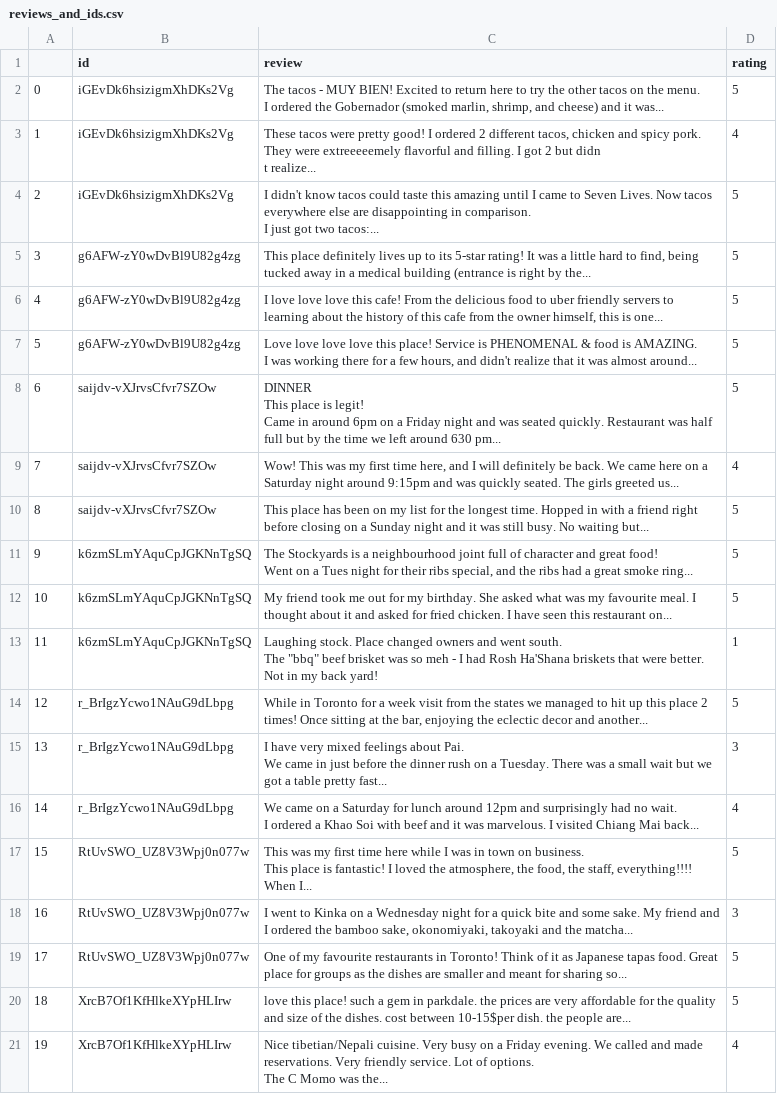
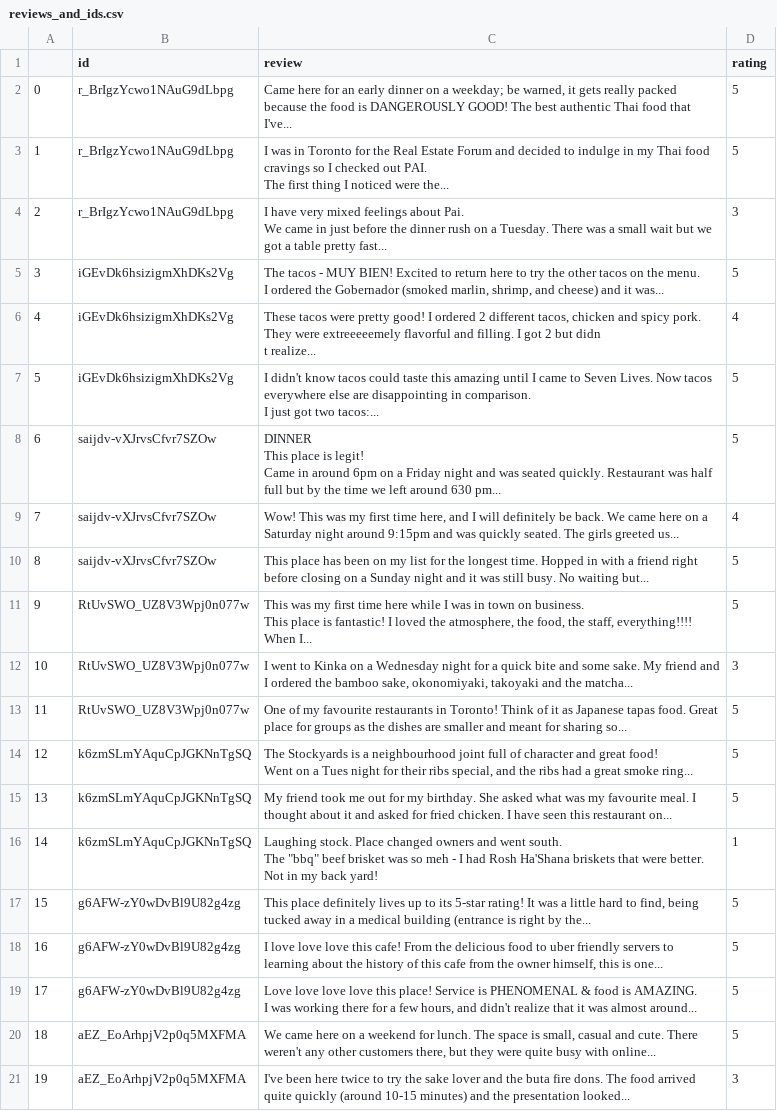
Before and after one commit to josieesh/enghacks2018, a CSV file: enghack2018/reviews_and_ids.csv, drawn as a sheet; only a part is shown; ↵ is a line break in a cell; the diff covers the shown part only; the diff names each change by its address in the sheet, - before the commit and + after, or states it on an @@ line.

```diff
--- a/enghack2018/reviews_and_ids.csv
+++ b/enghack2018/reviews_and_ids.csv
-B2:B4 (id): iGEvDk6hsizigmXhDKs2Vg
+B2:B4 (id): r_BrIgzYcwo1NAuG9dLbpg
-C2 (review): The tacos - MUY BIEN! Excited to return here to try the other tacos on the menu. ↵ I ordered the Gobernador (smoked marlin, shrimp, and cheese) and it was...
+C2 (review): Came here for an early dinner on a weekday; be warned, it gets really packed because the food is DANGEROUSLY GOOD! The best authentic Thai food that I've...
-C3 (review): These tacos were pretty good! I ordered 2 different tacos, chicken and spicy pork. They were extreeeeemely flavorful and filling. I got 2 but didn ↵ t realize...
+C3 (review): I was in Toronto for the Real Estate Forum and decided to indulge in my Thai food cravings so I checked out PAI. ↵ The first thing I noticed were the...
-D3 (rating): 4
+D3 (rating): 5
-C4 (review): I didn't know tacos could taste this amazing until I came to Seven Lives. Now tacos everywhere else are disappointing in comparison. ↵ I just got two tacos:...
+C4 (review): I have very mixed feelings about Pai. ↵ We came in just before the dinner rush on a Tuesday. There was a small wait but we got a table pretty fast...
-D4 (rating): 5
+D4 (rating): 3
-B5:B7 (id): g6AFW-zY0wDvBl9U82g4zg
+B5:B7 (id): iGEvDk6hsizigmXhDKs2Vg
-C5 (review): This place definitely lives up to its 5-star rating! It was a little hard to find, being tucked away in a medical building (entrance is right by the...
+C5 (review): The tacos - MUY BIEN! Excited to return here to try the other tacos on the menu. ↵ I ordered the Gobernador (smoked marlin, shrimp, and cheese) and it was...
-C6 (review): I love love love this cafe! From the delicious food to uber friendly servers to learning about the history of this cafe from the owner himself, this is one...
+C6 (review): These tacos were pretty good! I ordered 2 different tacos, chicken and spicy pork. They were extreeeeemely flavorful and filling. I got 2 but didn ↵ t realize...
-D6 (rating): 5
+D6 (rating): 4
-C7 (review): Love love love love this place! Service is PHENOMENAL & food is AMAZING. ↵ I was working there for a few hours, and didn't realize that it was almost around...
+C7 (review): I didn't know tacos could taste this amazing until I came to Seven Lives. Now tacos everywhere else are disappointing in comparison. ↵ I just got two tacos:...
-B11:B13 (id): k6zmSLmYAquCpJGKNnTgSQ
+B11:B13 (id): RtUvSWO_UZ8V3Wpj0n077w
-C11 (review): The Stockyards is a neighbourhood joint full of character and great food! ↵ Went on a Tues night for their ribs special, and the ribs had a great smoke ring...
+C11 (review): This was my first time here while I was in town on business. ↵ This place is fantastic! I loved the atmosphere, the food, the staff, everything!!!! ↵ When I...
-C12 (review): My friend took me out for my birthday. She asked what was my favourite meal. I thought about it and asked for fried chicken. I have seen this restaurant on...
+C12 (review): I went to Kinka on a Wednesday night for a quick bite and some sake. My friend and I ordered the bamboo sake, okonomiyaki, takoyaki and the matcha...
-D12 (rating): 5
+D12 (rating): 3
-C13 (review): Laughing stock. Place changed owners and went south. ↵ The "bbq" beef brisket was so meh - I had Rosh Ha'Shana briskets that were better. Not in my back yard!
+C13 (review): One of my favourite restaurants in Toronto! Think of it as Japanese tapas food. Great place for groups as the dishes are smaller and meant for sharing so...
-D13 (rating): 1
+D13 (rating): 5
-B14:B16 (id): r_BrIgzYcwo1NAuG9dLbpg
+B14:B16 (id): k6zmSLmYAquCpJGKNnTgSQ
-C14 (review): While in Toronto for a week visit from the states we managed to hit up this place 2 times! Once sitting at the bar, enjoying the eclectic decor and another...
+C14 (review): The Stockyards is a neighbourhood joint full of character and great food! ↵ Went on a Tues night for their ribs special, and the ribs had a great smoke ring...
-C15 (review): I have very mixed feelings about Pai. ↵ We came in just before the dinner rush on a Tuesday. There was a small wait but we got a table pretty fast...
+C15 (review): My friend took me out for my birthday. She asked what was my favourite meal. I thought about it and asked for fried chicken. I have seen this restaurant on...
-D15 (rating): 3
+D15 (rating): 5
-C16 (review): We came on a Saturday for lunch around 12pm and surprisingly had no wait. ↵ I ordered a Khao Soi with beef and it was marvelous. I visited Chiang Mai back...
+C16 (review): Laughing stock. Place changed owners and went south. ↵ The "bbq" beef brisket was so meh - I had Rosh Ha'Shana briskets that were better. Not in my back yard!
-D16 (rating): 4
+D16 (rating): 1
-B17:B19 (id): RtUvSWO_UZ8V3Wpj0n077w
+B17:B19 (id): g6AFW-zY0wDvBl9U82g4zg
-C17 (review): This was my first time here while I was in town on business. ↵ This place is fantastic! I loved the atmosphere, the food, the staff, everything!!!! ↵ When I...
+C17 (review): This place definitely lives up to its 5-star rating! It was a little hard to find, being tucked away in a medical building (entrance is right by the...
-C18 (review): I went to Kinka on a Wednesday night for a quick bite and some sake. My friend and I ordered the bamboo sake, okonomiyaki, takoyaki and the matcha...
+C18 (review): I love love love this cafe! From the delicious food to uber friendly servers to learning about the history of this cafe from the owner himself, this is one...
-D18 (rating): 3
+D18 (rating): 5
-C19 (review): One of my favourite restaurants in Toronto! Think of it as Japanese tapas food. Great place for groups as the dishes are smaller and meant for sharing so...
+C19 (review): Love love love love this place! Service is PHENOMENAL & food is AMAZING. ↵ I was working there for a few hours, and didn't realize that it was almost around...
-B20:B21 (id): XrcB7Of1KfHlkeXYpHLIrw
+B20:B21 (id): aEZ_EoArhpjV2p0q5MXFMA
-C20 (review): love this place! such a gem in parkdale. the prices are very affordable for the quality and size of the dishes. cost between 10-15$per dish. the people are...
+C20 (review): We came here on a weekend for lunch. The space is small, casual and cute. There weren't any other customers there, but they were quite busy with online...
-C21 (review): Nice tibetian/Nepali cuisine. Very busy on a Friday evening. We called and made reservations. Very friendly service. Lot of options. ↵ The C Momo was the...
+C21 (review): I've been here twice to try the sake lover and the buta fire dons. The food arrived quite quickly (around 10-15 minutes) and the presentation looked...
-D21 (rating): 4
+D21 (rating): 3
```
Also changed, not shown: 100 edited cells elsewhere in this file, 1 other file.
